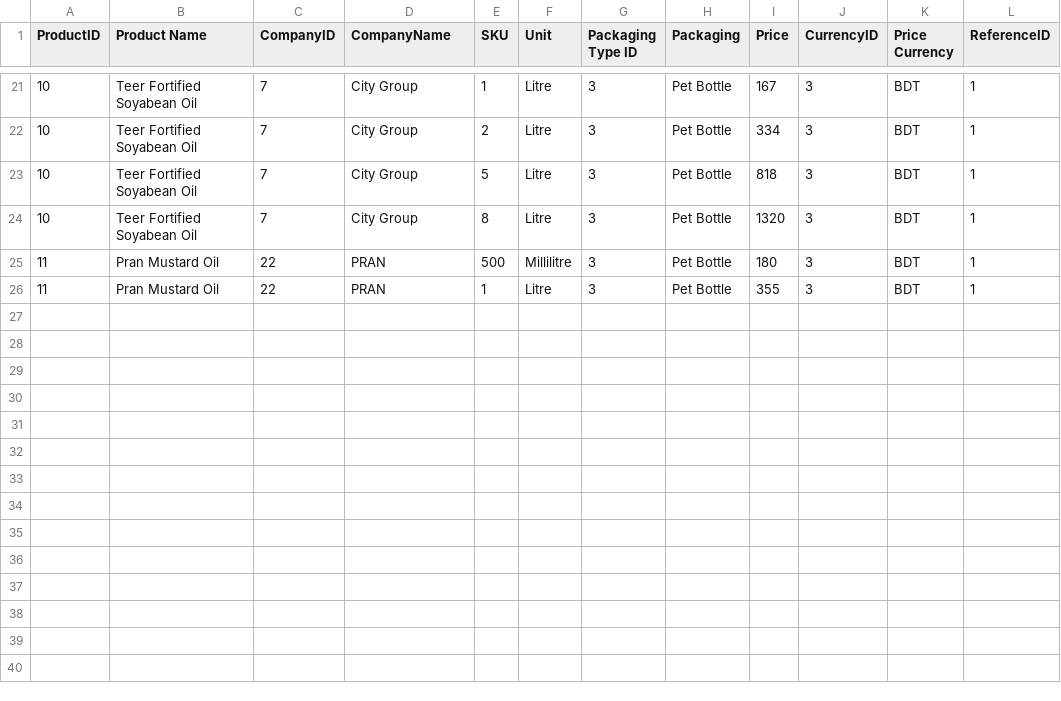
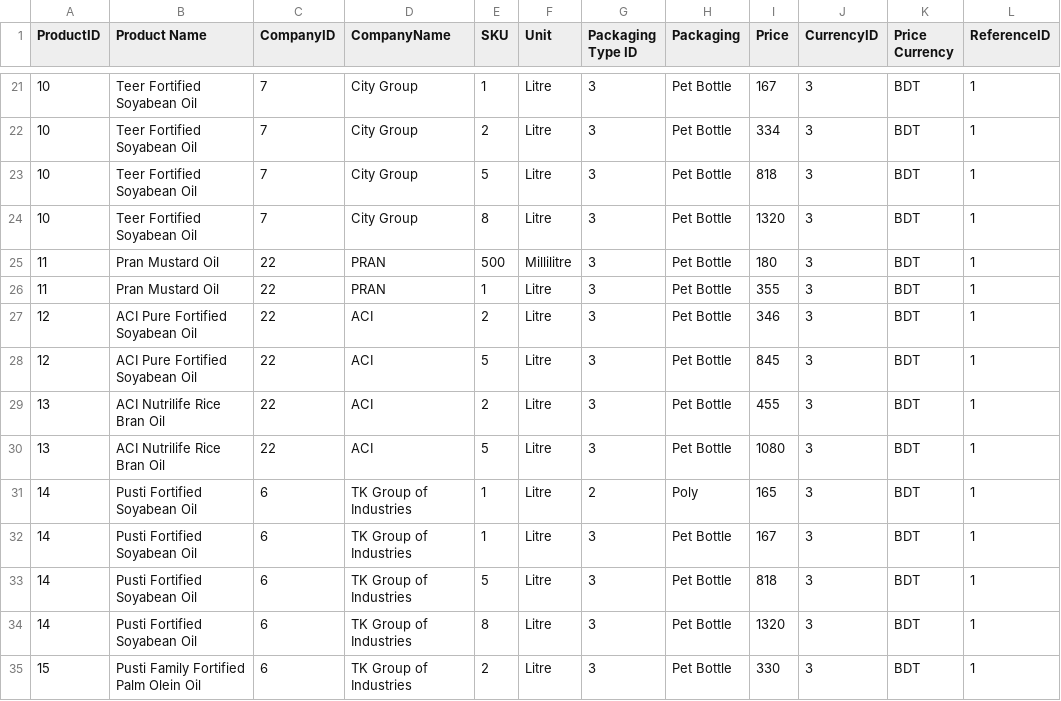
Before and after one commit to AKC23/GAIN-sampledb, a CSV file: data/producer_sku.csv, drawn as a sheet; only a part is shown, gaps mark what is left out.

```diff
--- a/data/producer_sku.csv
+++ b/data/producer_sku.csv
@@ -26 +26,10 @@ ProductID,Product Name,CompanyID,CompanyName,SKU,Unit,Packaging Type ID,Packagin
 11,Pran Mustard Oil,22,PRAN,1,Litre,3,Pet Bottle,355,3,BDT,1
+12,ACI Pure Fortified Soyabean Oil,22,ACI,2,Litre,3,Pet Bottle,346,3,BDT,1
+12,ACI Pure Fortified Soyabean Oil,22,ACI,5,Litre,3,Pet Bottle,845,3,BDT,1
+13,ACI Nutrilife Rice Bran Oil,22,ACI,2,Litre,3,Pet Bottle,455,3,BDT,1
+13,ACI Nutrilife Rice Bran Oil,22,ACI,5,Litre,3,Pet Bottle,1080,3,BDT,1
+14,Pusti Fortified Soyabean Oil,6,TK Group of Industries,1,Litre,2,Poly,165,3,BDT,1
+14,Pusti Fortified Soyabean Oil,6,TK Group of Industries,1,Litre,3,Pet Bottle,167,3,BDT,1
+14,Pusti Fortified Soyabean Oil,6,TK Group of Industries,5,Litre,3,Pet Bottle,818,3,BDT,1
+14,Pusti Fortified Soyabean Oil,6,TK Group of Industries,8,Litre,3,Pet Bottle,1320,3,BDT,1
+15,Pusti Family Fortified Palm Olein Oil,6,TK Group of Industries,2,Litre,3,Pet Bottle,330,3,BDT,1
```
Also changed, not shown: data/company.csv, data/entity.csv, 4 other files.
